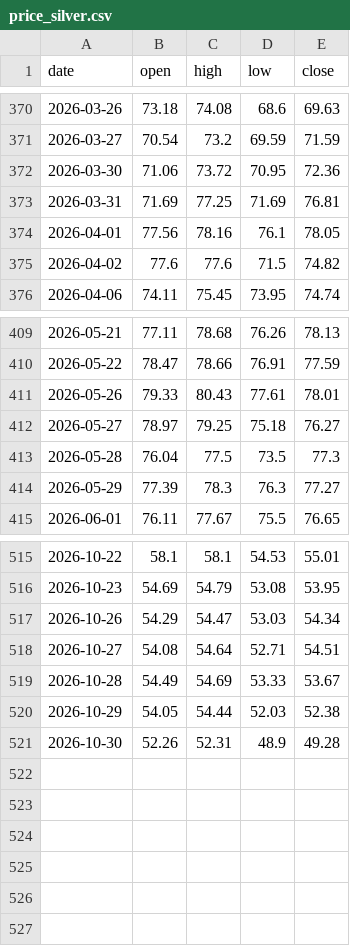
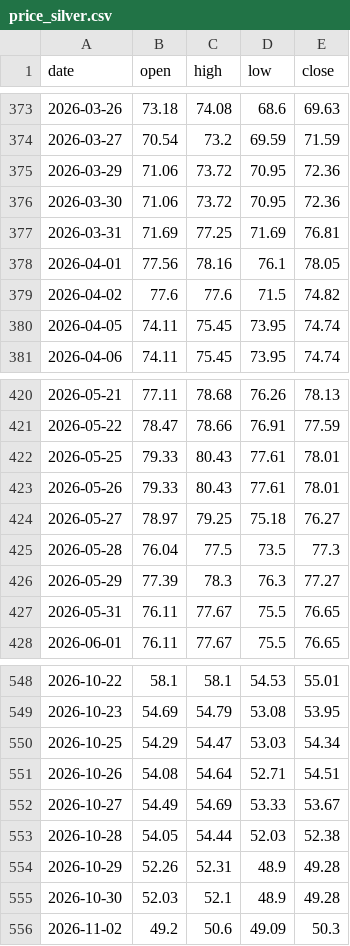
Before and after one commit to Allenvip1/G-P-C-R, a CSV file: data/price_silver.csv, drawn as a sheet; only a part is shown, gaps mark what is left out; the diff covers the shown part only.

```diff
--- a/data/price_silver.csv
+++ b/data/price_silver.csv
@@ -371,2 +374,3 @@ date,open,high,low,close
 2026-03-27,70.54,73.2,69.59,71.59
+2026-03-29,71.06,73.72,70.95,72.36
 2026-03-30,71.06,73.72,70.95,72.36
@@ -375,2 +379,3 @@ date,open,high,low,close
 2026-04-02,77.6,77.6,71.5,74.82
+2026-04-05,74.11,75.45,73.95,74.74
 2026-04-06,74.11,75.45,73.95,74.74
@@ -410,2 +421,3 @@ date,open,high,low,close
 2026-05-22,78.47,78.66,76.91,77.59
+2026-05-25,79.33,80.43,77.61,78.01
 2026-05-26,79.33,80.43,77.61,78.01
@@ -414,2 +426,3 @@ date,open,high,low,close
 2026-05-29,77.39,78.3,76.3,77.27
+2026-05-31,76.11,77.67,75.5,76.65
 2026-06-01,76.11,77.67,75.5,76.65
@@ -516,6 +549,8 @@ date,open,high,low,close
 2026-10-23,54.69,54.79,53.08,53.95
-2026-10-26,54.29,54.47,53.03,54.34
-2026-10-27,54.08,54.64,52.71,54.51
-2026-10-28,54.49,54.69,53.33,53.67
-2026-10-29,54.05,54.44,52.03,52.38
-2026-10-30,52.26,52.31,48.9,49.28
+2026-10-25,54.29,54.47,53.03,54.34
+2026-10-26,54.08,54.64,52.71,54.51
+2026-10-27,54.49,54.69,53.33,53.67
+2026-10-28,54.05,54.44,52.03,52.38
+2026-10-29,52.26,52.31,48.9,49.28
+2026-10-30,52.03,52.1,48.9,49.28
+2026-11-02,49.2,50.6,49.09,50.3
```
Also changed, not shown: 29 added rows elsewhere in this file, data/price_gold.csv, 1 other file.
